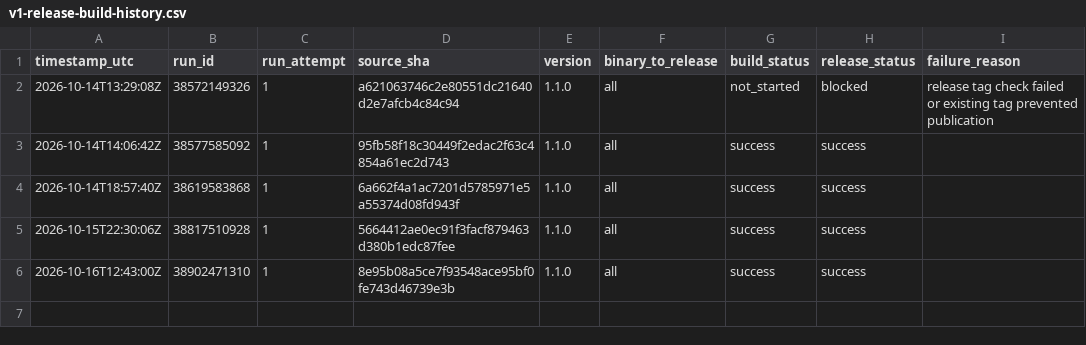
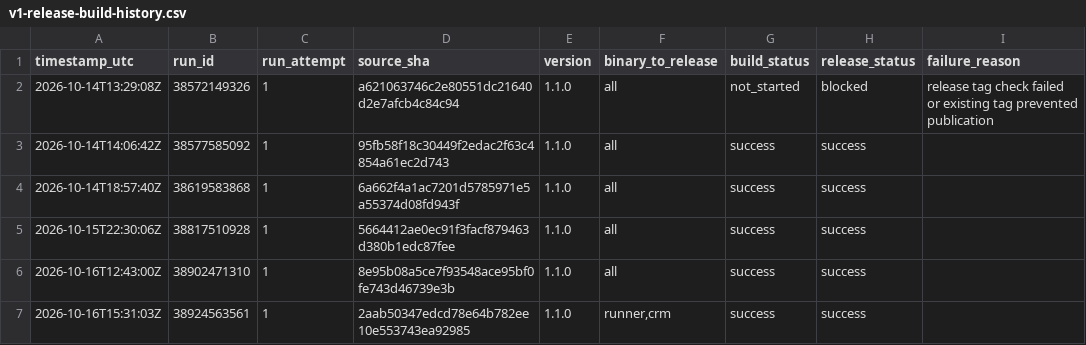
Before and after one commit to Mahmoudiismail/crm, a CSV file: plan/v1-release-build-history.csv, drawn as a sheet; the diff names each change by its address in the sheet, - before the commit and + after, or states it on an @@ line.

```diff
--- a/plan/v1-release-build-history.csv
+++ b/plan/v1-release-build-history.csv
+row 7: 2026-10-16T15:31:03Z | 38924563561 | 1 | 2aab50347edcd78e64b782ee10e553743ea92985 | 1.1.0 | runner,crm | success | success
```
